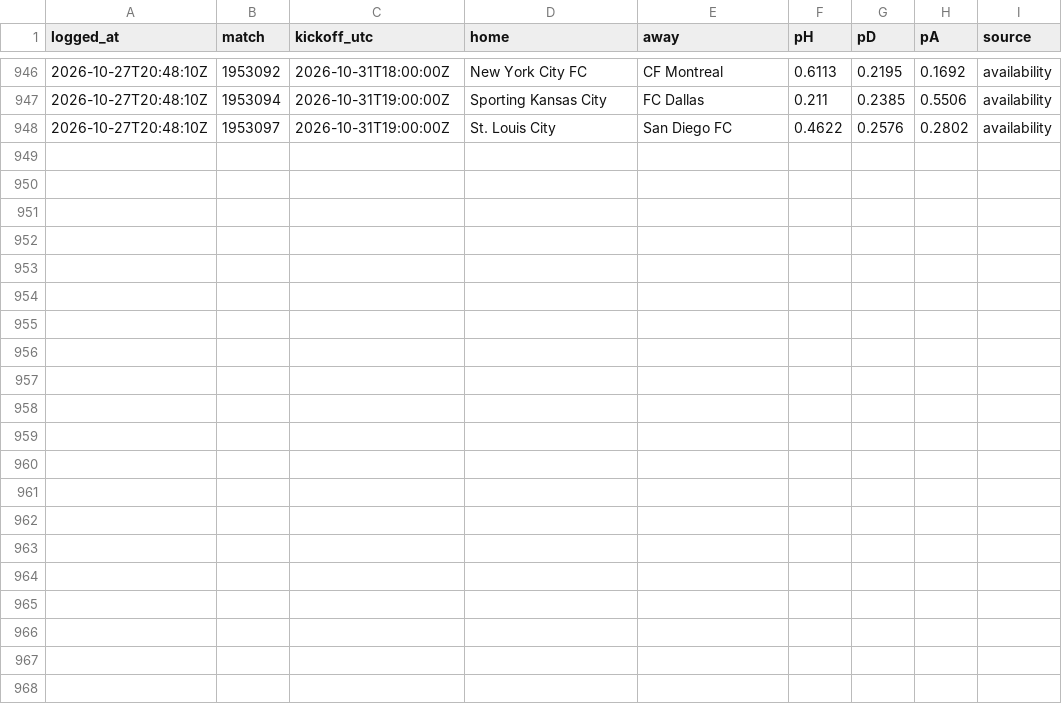
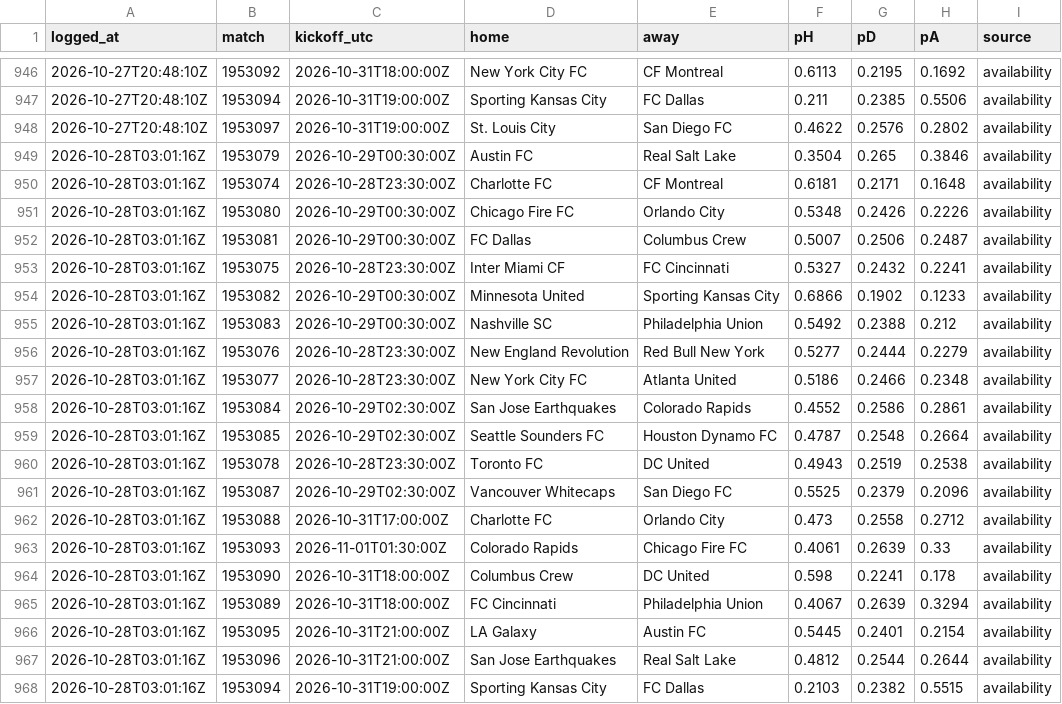
Before and after one commit to pitchperception/pitch-perception, a CSV file: data/forecast_log.csv, drawn as a sheet; only a part is shown, gaps mark what is left out; the diff names each change by its address in the sheet, - before the commit and + after, or states it on an @@ line.

```diff
--- a/data/forecast_log.csv
+++ b/data/forecast_log.csv
+row 949: 2026-10-28T03:01:16Z | 1953079 | 2026-10-29T00:30:00Z | Austin FC | Real Salt Lake | 0.3504 | 0.265 | 0.3846 | availability
+row 950: 2026-10-28T03:01:16Z | 1953074 | 2026-10-28T23:30:00Z | Charlotte FC | CF Montreal | 0.6181 | 0.2171 | 0.1648 | availability
+row 951: 2026-10-28T03:01:16Z | 1953080 | 2026-10-29T00:30:00Z | Chicago Fire FC | Orlando City | 0.5348 | 0.2426 | 0.2226 | availability
+row 952: 2026-10-28T03:01:16Z | 1953081 | 2026-10-29T00:30:00Z | FC Dallas | Columbus Crew | 0.5007 | 0.2506 | 0.2487 | availability
+row 953: 2026-10-28T03:01:16Z | 1953075 | 2026-10-28T23:30:00Z | Inter Miami CF | FC Cincinnati | 0.5327 | 0.2432 | 0.2241 | availability
+row 954: 2026-10-28T03:01:16Z | 1953082 | 2026-10-29T00:30:00Z | Minnesota United | Sporting Kansas City | 0.6866 | 0.1902 | 0.1233 | availability
+row 955: 2026-10-28T03:01:16Z | 1953083 | 2026-10-29T00:30:00Z | Nashville SC | Philadelphia Union | 0.5492 | 0.2388 | 0.212 | availability
+row 956: 2026-10-28T03:01:16Z | 1953076 | 2026-10-28T23:30:00Z | New England Revolution | Red Bull New York | 0.5277 | 0.2444 | 0.2279 | availability
+row 957: 2026-10-28T03:01:16Z | 1953077 | 2026-10-28T23:30:00Z | New York City FC | Atlanta United | 0.5186 | 0.2466 | 0.2348 | availability
+row 958: 2026-10-28T03:01:16Z | 1953084 | 2026-10-29T02:30:00Z | San Jose Earthquakes | Colorado Rapids | 0.4552 | 0.2586 | 0.2861 | availability
+row 959: 2026-10-28T03:01:16Z | 1953085 | 2026-10-29T02:30:00Z | Seattle Sounders FC | Houston Dynamo FC | 0.4787 | 0.2548 | 0.2664 | availability
+row 960: 2026-10-28T03:01:16Z | 1953078 | 2026-10-28T23:30:00Z | Toronto FC | DC United | 0.4943 | 0.2519 | 0.2538 | availability
+row 961: 2026-10-28T03:01:16Z | 1953087 | 2026-10-29T02:30:00Z | Vancouver Whitecaps | San Diego FC | 0.5525 | 0.2379 | 0.2096 | availability
+row 962: 2026-10-28T03:01:16Z | 1953088 | 2026-10-31T17:00:00Z | Charlotte FC | Orlando City | 0.473 | 0.2558 | 0.2712 | availability
+row 963: 2026-10-28T03:01:16Z | 1953093 | 2026-11-01T01:30:00Z | Colorado Rapids | Chicago Fire FC | 0.4061 | 0.2639 | 0.33 | availability
+row 964: 2026-10-28T03:01:16Z | 1953090 | 2026-10-31T18:00:00Z | Columbus Crew | DC United | 0.598 | 0.2241 | 0.178 | availability
+row 965: 2026-10-28T03:01:16Z | 1953089 | 2026-10-31T18:00:00Z | FC Cincinnati | Philadelphia Union | 0.4067 | 0.2639 | 0.3294 | availability
+row 966: 2026-10-28T03:01:16Z | 1953095 | 2026-10-31T21:00:00Z | LA Galaxy | Austin FC | 0.5445 | 0.2401 | 0.2154 | availability
+row 967: 2026-10-28T03:01:16Z | 1953096 | 2026-10-31T21:00:00Z | San Jose Earthquakes | Real Salt Lake | 0.4812 | 0.2544 | 0.2644 | availability
+row 968: 2026-10-28T03:01:16Z | 1953094 | 2026-10-31T19:00:00Z | Sporting Kansas City | FC Dallas | 0.2103 | 0.2382 | 0.5515 | availability
```
Also changed, not shown: 2 other files.
